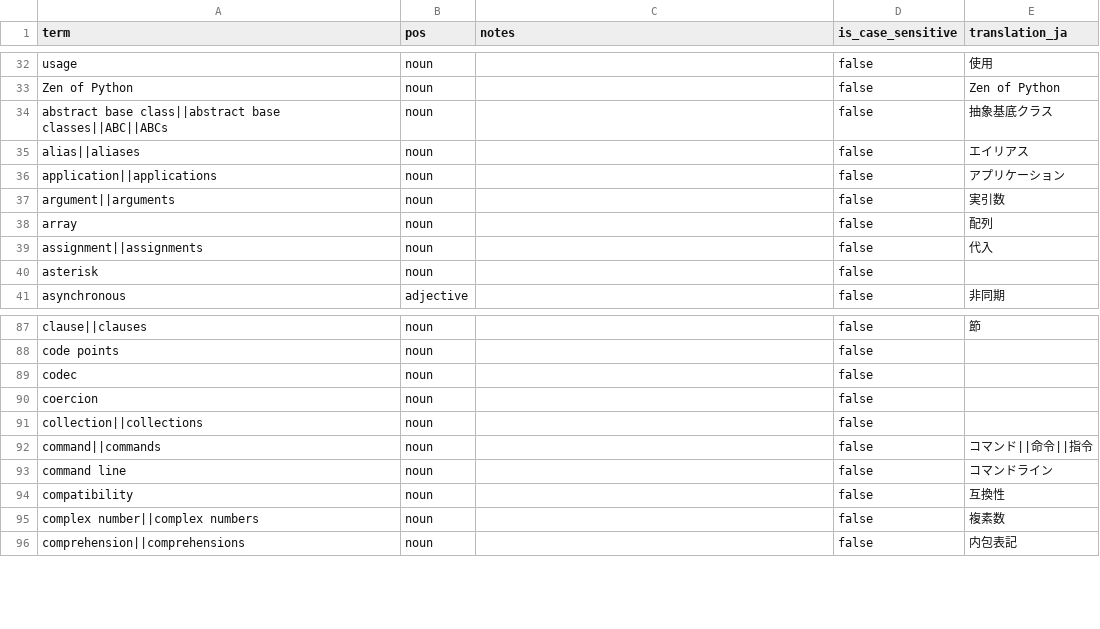
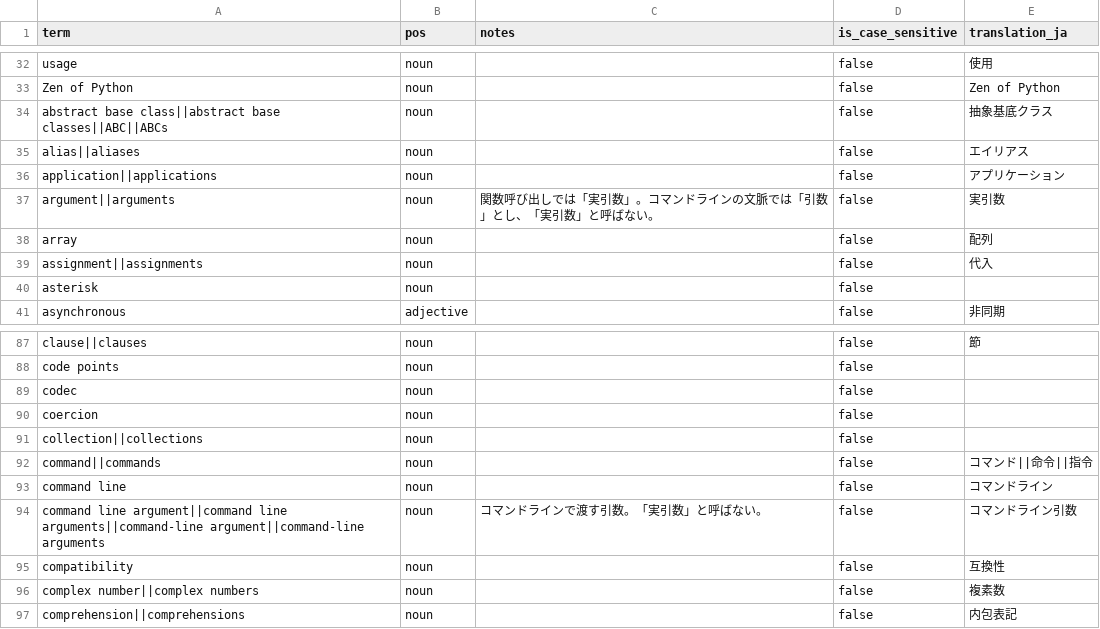
Before and after one commit to python/python-docs-ja, a CSV file: scripts/python_global_japanese-ja.csv, drawn as a sheet; only a part is shown, gaps mark what is left out.

Commit message:
用語集更新

```diff
--- a/scripts/python_global_japanese-ja.csv
+++ b/scripts/python_global_japanese-ja.csv
@@ -36,3 +36,3 @@ alias||aliases,noun,,false,エイリアス
 application||applications,noun,,false,アプリケーション
-argument||arguments,noun,,false,実引数
+argument||arguments,noun,関数呼び出しでは「実引数」。コマンドラインの文脈では「引数」とし、「実引数」と呼ばない。,false,実引数
 array,noun,,false,配列
@@ -93,2 +93,3 @@ command||commands,noun,,false,コマンド||命令||指令
 command line,noun,,false,コマンドライン
+command line argument||command line arguments||command-line argument||command-line arguments,noun,コマンドラインで渡す引数。「実引数」と呼ばない。,false,コマンドライン引数
 compatibility,noun,,false,互換性
```
